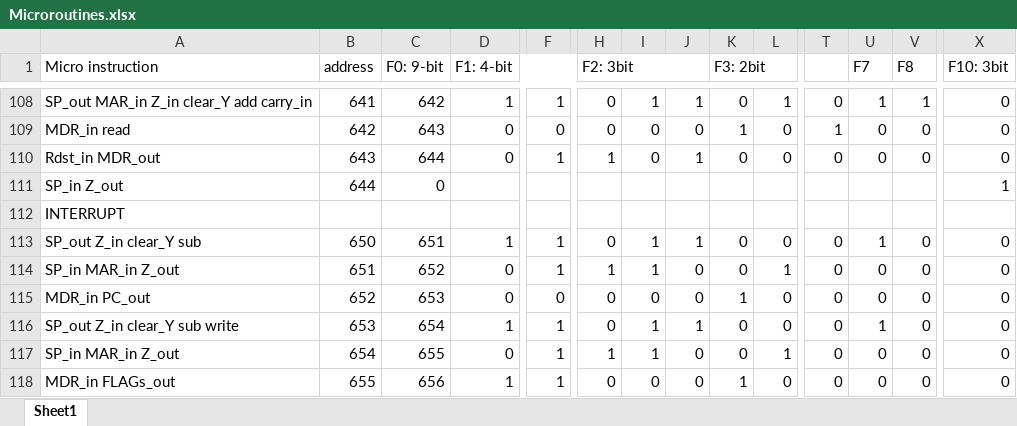
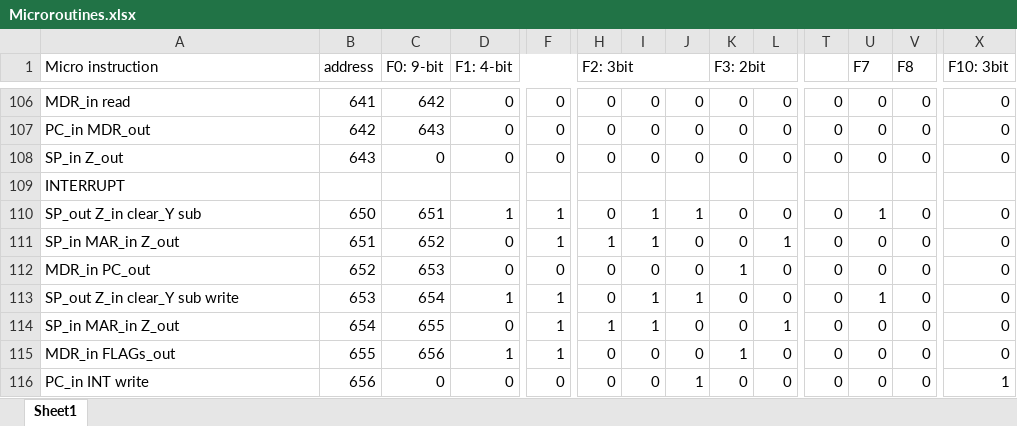
Before and after one commit to mhomran/PDP11, an Excel workbook: Microroutines.xlsx, sheet Sheet1, drawn as a sheet; only a part is shown, gaps mark what is left out; the shorter side is filled out with more unchanged rows; values as stored, in another font and other column widths than the file's, no cell formats; removed rows and columns are numbered as before the commit, all else as after; rows hold the shown columns only; the diff covers the shown part only; the diff names each change by its address in the sheet, - before the commit and + after, or states it on an @@ line.

Commit message:
change the microroutine of JSR and RTS

```diff
--- a/Microroutines.xlsx (sheet Sheet1)
+++ b/Microroutines.xlsx (sheet Sheet1)
-A106 (Micro instruction): SP_out MAR_in Z_in clear_Y add carry_in
+A106 (Micro instruction): MDR_in read
-D106 (F1: 4-bit): 1
+D106 (F1: 4-bit): 0
-F106: 1
+F106: 0
-I106: 1
+I106: 0
-J106: 1
+J106: 0
-L106: 1
+L106: 0
-U106 (F7): 1
+U106 (F7): 0
-V106 (F8): 1
+V106 (F8): 0
-A107 (Micro instruction): MDR_in read
+A107 (Micro instruction): PC_in MDR_out
-K107 (F3: 2bit): 1
+K107 (F3: 2bit): 0
-T107: 1
+T107: 0
-A108 (Micro instruction): Rdst_in MDR_out
+A108 (Micro instruction): SP_in Z_out
-C108 (F0: 9-bit): 644
+C108 (F0: 9-bit): 0
-F108: 1
+F108: 0
-H108 (F2: 3bit): 1
+H108 (F2: 3bit): 0
-J108: 1
+J108: 0
-row 111: SP_in Z_out | 644 | 0 |  |  |  |  |  |  |  |  |  |  | 1
```
Also changed, not shown: 2 removed rows and 30 edited cells elsewhere in this sheet, cell formats, 1 other file.
